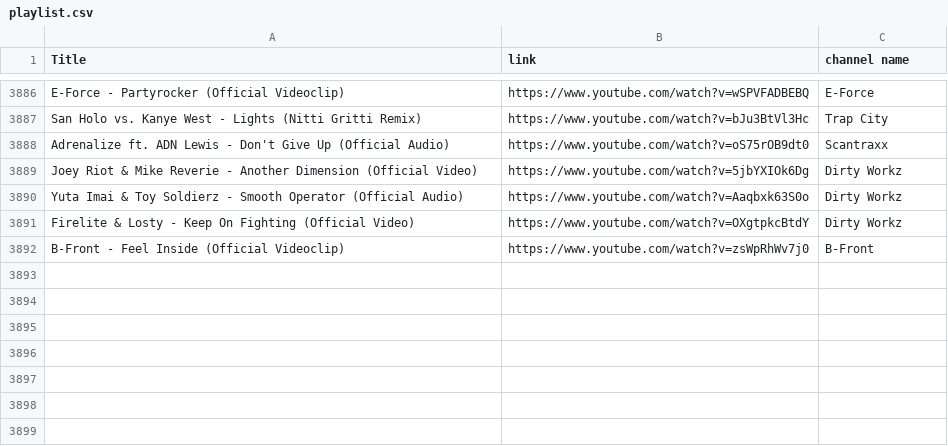
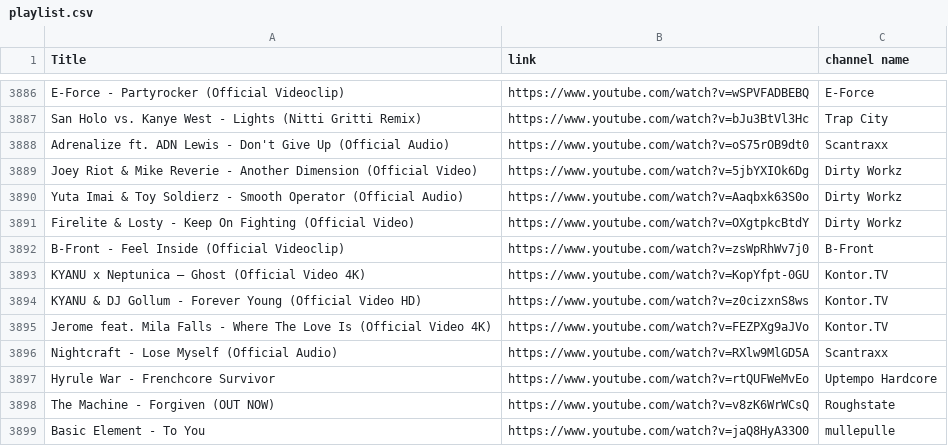
Before and after one commit to kusti420/BestSongsOfAllTime, a CSV file: CSV/playlist.csv, drawn as a sheet; only a part is shown, gaps mark what is left out.

Commit message:
Idk

```diff
--- a/CSV/playlist.csv
+++ b/CSV/playlist.csv
@@ -3892 +3892,8 @@ Firelite & Losty - Keep On Fighting (Official Video),https://www.youtube.com/wat
 B-Front - Feel Inside (Official Videoclip),https://www.youtube.com/watch?v=zsWpRhWv7j0,B-Front
+KYANU x Neptunica – Ghost (Official Video 4K),https://www.youtube.com/watch?v=KopYfpt-0GU,Kontor.TV
+KYANU & DJ Gollum - Forever Young (Official Video HD),https://www.youtube.com/watch?v=z0cizxnS8ws,Kontor.TV
+Jerome feat. Mila Falls - Where The Love Is (Official Video 4K),https://www.youtube.com/watch?v=FEZPXg9aJVo,Kontor.TV
+Nightcraft - Lose Myself (Official Audio),https://www.youtube.com/watch?v=RXlw9MlGD5A,Scantraxx
+Hyrule War - Frenchcore Survivor,https://www.youtube.com/watch?v=rtQUFWeMvEo,Uptempo Hardcore
+The Machine - Forgiven (OUT NOW),https://www.youtube.com/watch?v=v8zK6WrWCsQ,Roughstate
+Basic Element - To You,https://www.youtube.com/watch?v=jaQ8HyA33O0,mullepulle
```
